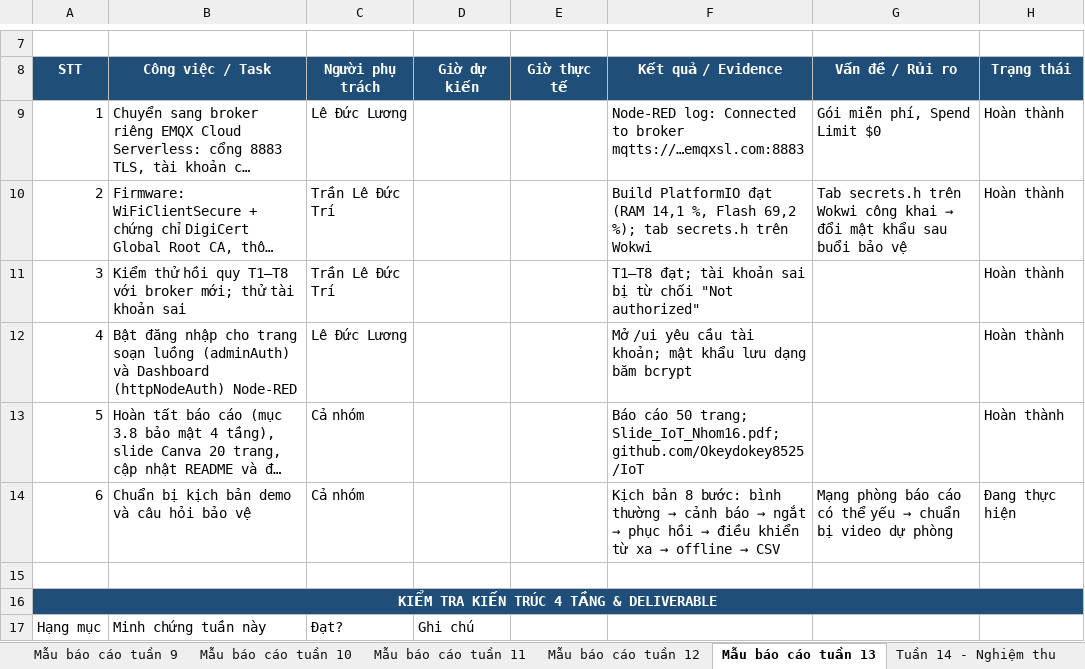
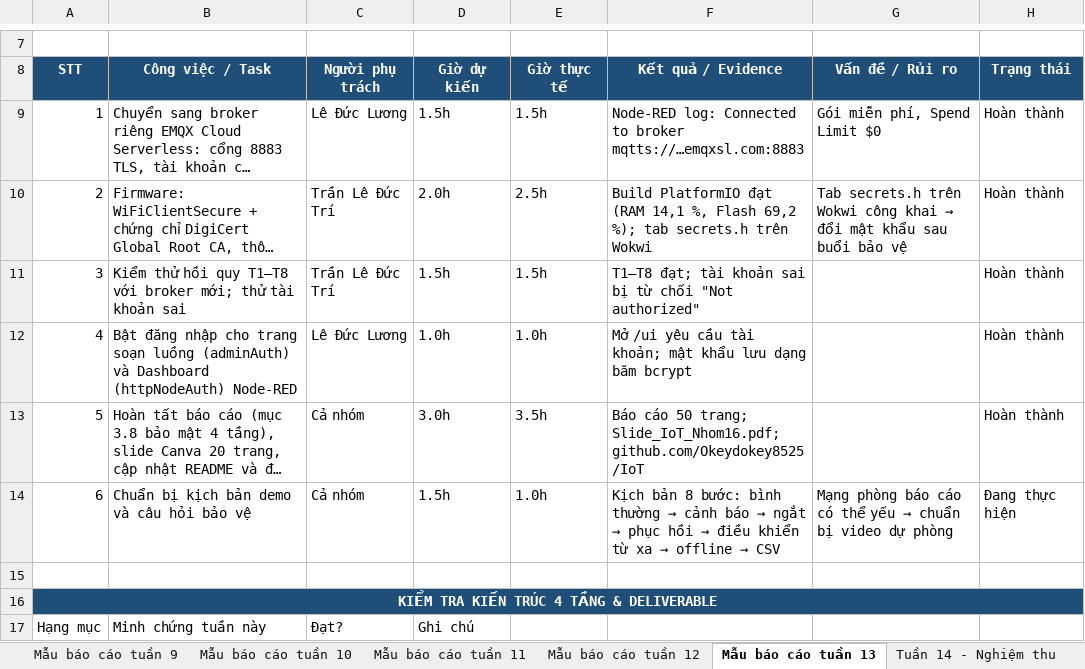
Before and after one commit to Okeydokey8525/IoT, an Excel workbook: docs/bao-cao-tuan/Bao_Cao_Tuan_Nhom16.xlsx, sheet Mẫu báo cáo tuần 13, drawn as a sheet; only a part is shown, gaps mark what is left out; long unchanged cells end in …; values as stored, in another font and other column widths than the file's, no borders; the diff names each change by its address in the sheet, - before the commit and + after, or states it on an @@ line.

Commit message:
Tien do: dien gio tuan 12, 13; sua minh chung repo tuan 11

```diff
--- a/docs/bao-cao-tuan/Bao_Cao_Tuan_Nhom16.xlsx (sheet Mẫu báo cáo tuần 13)
+++ b/docs/bao-cao-tuan/Bao_Cao_Tuan_Nhom16.xlsx (sheet Mẫu báo cáo tuần 13)
-D9: (empty)
+D9: 1.5h
-E9: (empty)
+E9: 1.5h
-D10: (empty)
+D10: 2.0h
-E10: (empty)
+E10: 2.5h
-D11: (empty)
+D11: 1.5h
-E11: (empty)
+E11: 1.5h
-D12: (empty)
+D12: 1.0h
-E12: (empty)
+E12: 1.0h
-D13: (empty)
+D13: 3.0h
-E13: (empty)
+E13: 3.5h
-D14: (empty)
+D14: 1.5h
-E14: (empty)
+E14: 1.0h
```
Also changed, not shown: sheet Mẫu báo cáo tuần 12, sheet Mẫu báo cáo tuần 11.
